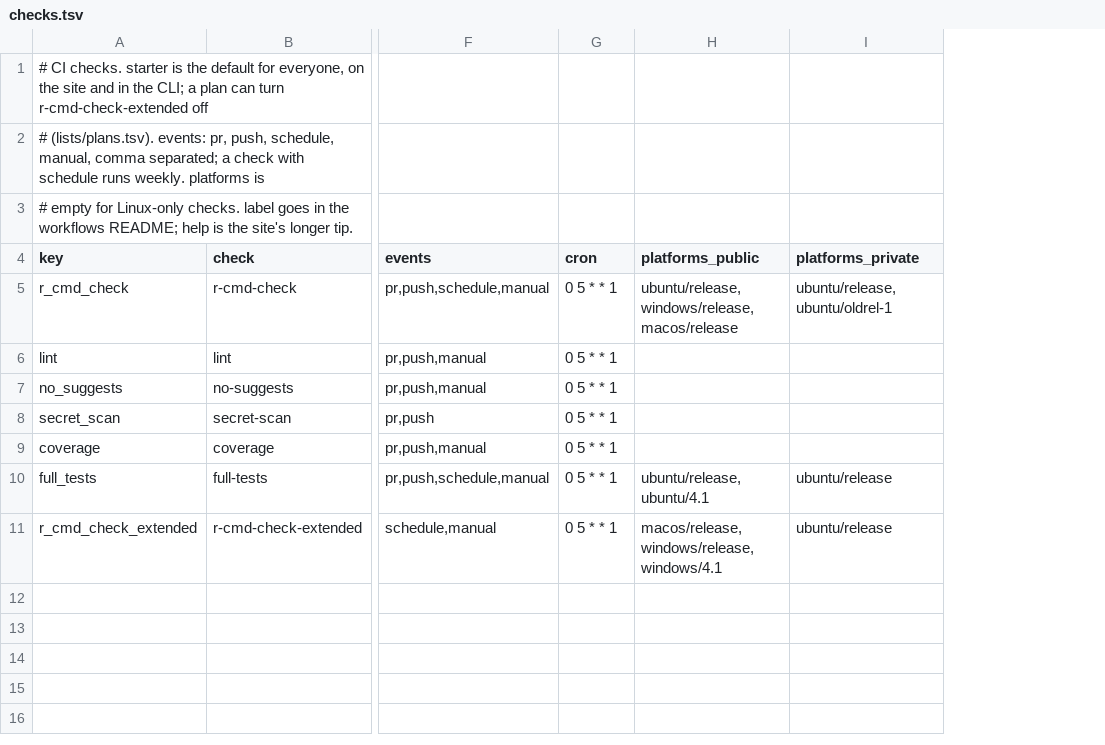
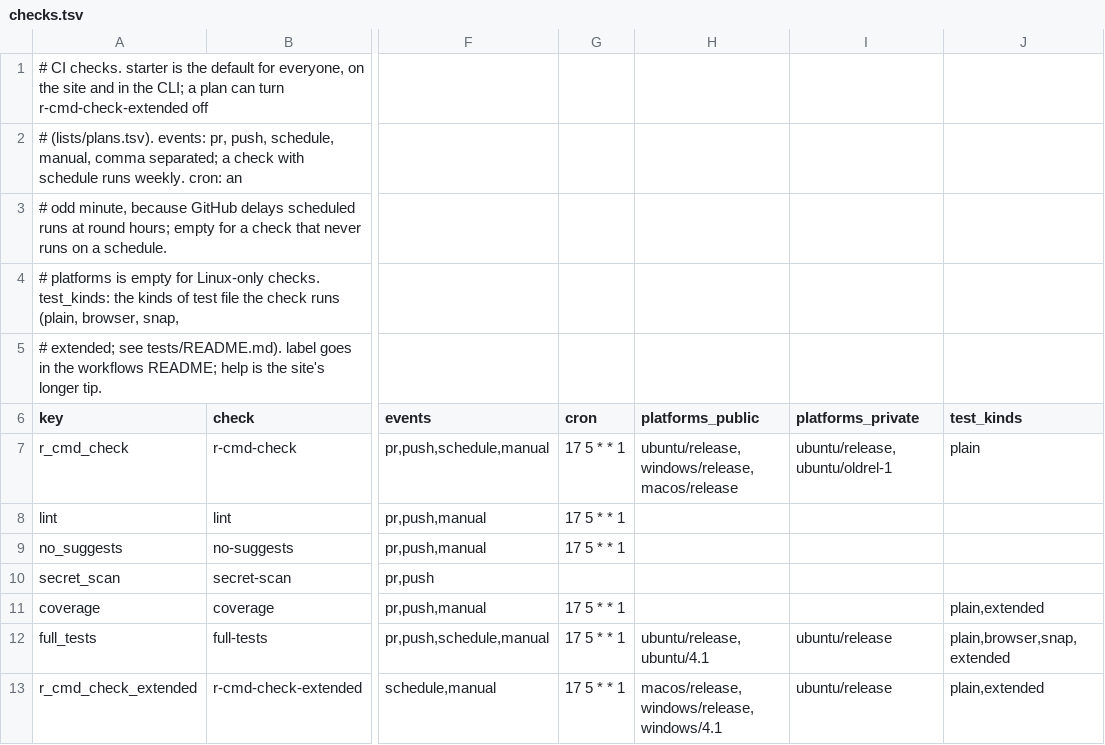
Before and after one commit to insightsurge/launchR, a TSV file: lists/checks.tsv, drawn as a sheet; only a part is shown, gaps mark what is left out; addresses are those after the commit; rows hold the shown columns only; the diff names each change by its address in the sheet, - before the commit and + after, or states it on an @@ line.

```diff
--- a/lists/checks.tsv
+++ b/lists/checks.tsv
+column J (test_kinds), rows 7-13: plain |  |  |  | plain,extended | plain,browser,snap,extended | plain,extended
-A2 (key): …runs weekly. platforms is
+A2 (key): …runs weekly. cron: an
-A3 (key): # empty for Linux-only checks. label goes in the workflows README; help is the site's longer tip.
+A3 (key): # odd minute, because GitHub delays scheduled runs at round hours; empty for a check that never runs on a schedule.
+row 4: # platforms is empty for Linux-only checks. test_kinds: the kinds of test file the check runs (plain, browser, snap,
+row 5: # extended; see tests/README.md). label goes in the workflows README; help is the site's longer tip.
-G7:G9 (cron): 0 5 * * 1
+G7:G9 (cron): 17 5 * * 1
-G10 (cron): 0 5 * * 1
+G10 (cron): (empty)
-G11:G13 (cron): 0 5 * * 1
+G11:G13 (cron): 17 5 * * 1
```
Also changed, not shown: lists/files.tsv, lists/parts.tsv, 50 other files.
